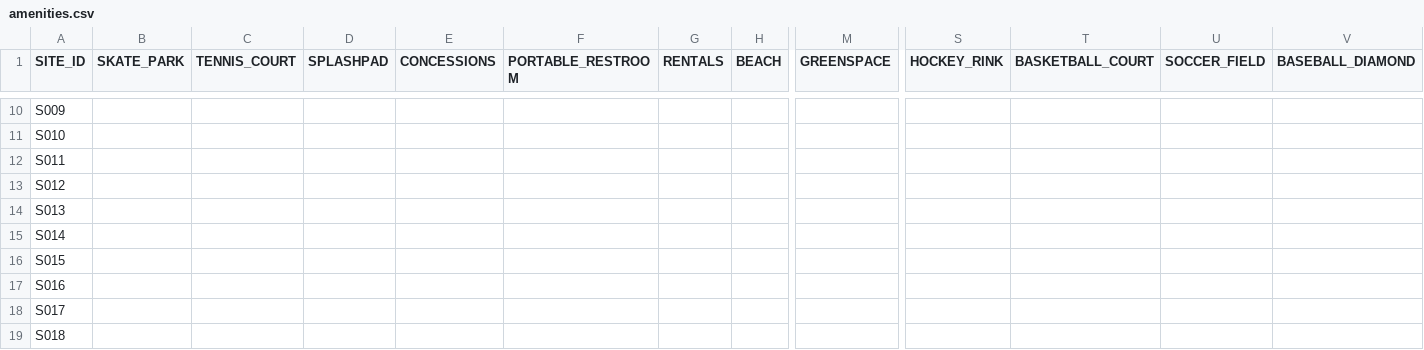
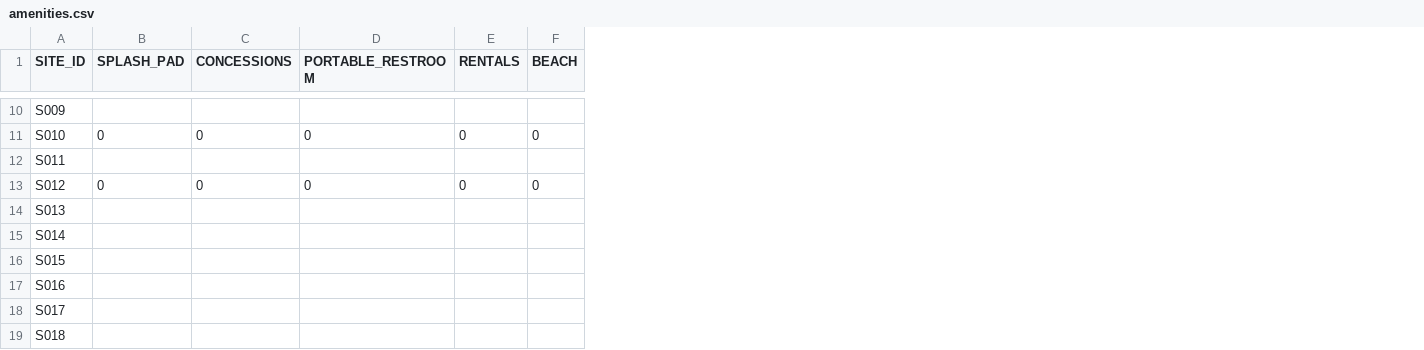
Before and after one commit to bstrock/playground_finder_api, a CSV file: data/csv/fake/amenities.csv, drawn as a sheet; only a part is shown, gaps mark what is left out; removed rows and columns are numbered as before the commit, all else as after; the diff covers the shown part only; the diff names each change by its address in the sheet, - before the commit and + after, or states it on an @@ line.

```diff
--- a/data/csv/fake/amenities.csv
+++ b/data/csv/fake/amenities.csv
-column C (TENNIS_COURT), empty
-column D (SPLASHPAD), empty
-column M (GREENSPACE), empty
-column S (HOCKEY_RINK), empty
-column T (BASKETBALL_COURT), empty
-column U (SOCCER_FIELD), empty
-column V (BASEBALL_DIAMOND), empty
-B1: SKATE_PARK
+B1: SPLASH_PAD
-B11 (SPLASH_PAD): (empty)
+B11 (SPLASH_PAD): 0
-C11 (CONCESSIONS): (empty)
+C11 (CONCESSIONS): 0
-D11 (PORTABLE_RESTROOM): (empty)
+D11 (PORTABLE_RESTROOM): 0
-E11 (RENTALS): (empty)
+E11 (RENTALS): 0
-F11 (BEACH): (empty)
+F11 (BEACH): 0
-B13 (SPLASH_PAD): (empty)
+B13 (SPLASH_PAD): 0
-C13 (CONCESSIONS): (empty)
+C13 (CONCESSIONS): 0
-D13 (PORTABLE_RESTROOM): (empty)
+D13 (PORTABLE_RESTROOM): 0
-E13 (RENTALS): (empty)
+E13 (RENTALS): 0
-F13 (BEACH): (empty)
+F13 (BEACH): 0
```
Also changed, not shown: 60 edited cells elsewhere in this file, 10 other files.
